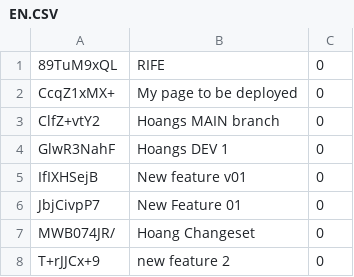
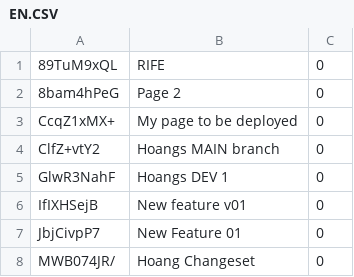
Before and after one commit to trangan1000/TESTSCADA, a CSV file: Languages/EN.CSV, drawn as a sheet; only a part is shown; the shorter side is filled out with more unchanged rows; the diff names each change by its address in the sheet, - before the commit and + after, or states it on an @@ line.

Commit message:
third commit

```diff
--- a/Languages/EN.CSV
+++ b/Languages/EN.CSV
+row 2: 8bam4hPeG | Page 2 | 0
```
